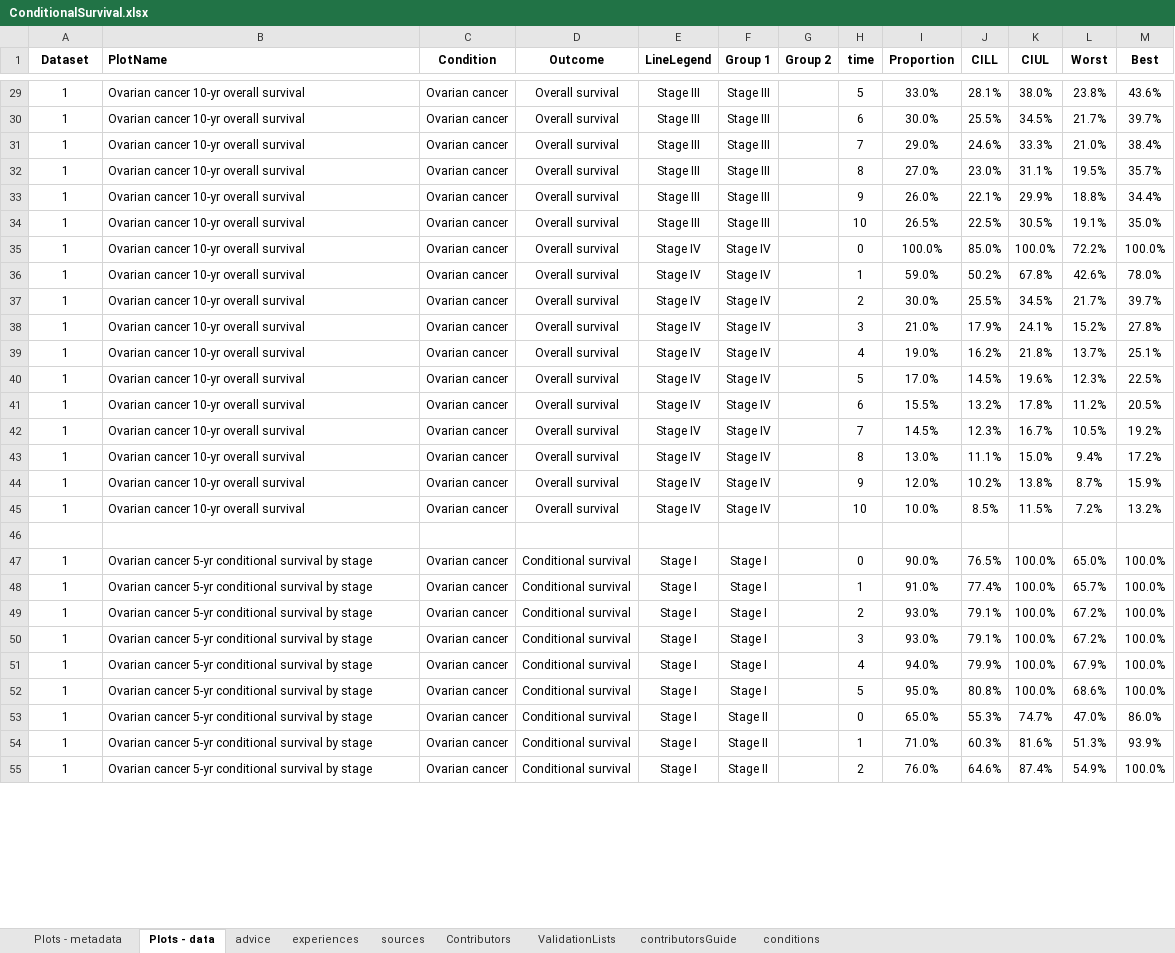
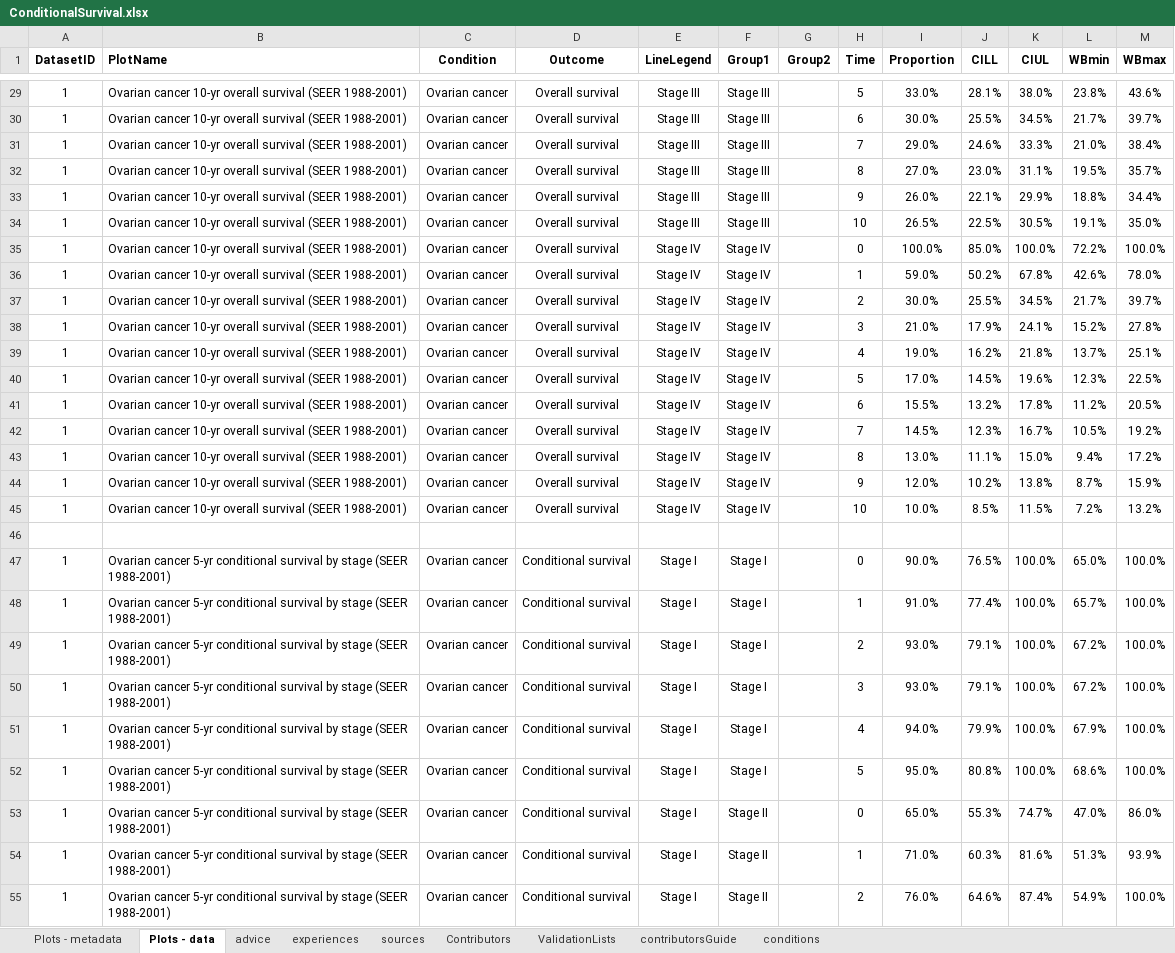
Before and after one commit to NIHRDECncl/R-tools, an Excel workbook: ShinyApps/Conditional survival/data/ConditionalSurvival.xlsx, sheet Plots - data, drawn as a sheet; only a part is shown, gaps mark what is left out; values as stored, in another font and other column widths than the file's, no borders; the diff covers the shown part only; the diff names each change by its address in the sheet, - before the commit and + after, or states it on an @@ line.

Commit message:
Pretty prognosis plot - unreactive

```diff
--- a/ShinyApps/Conditional survival/data/ConditionalSurvival.xlsx (sheet Plots - data)
+++ b/ShinyApps/Conditional survival/data/ConditionalSurvival.xlsx (sheet Plots - data)
-A1: Dataset
+A1: DatasetID
-F1: Group 1
+F1: Group1
-G1: Group 2
+G1: Group2
-H1: time
+H1: Time
-L1: Worst
+L1: WBmin
-M1: Best
+M1: WBmax
-B29:B45 (PlotName): …overall survival
+B29:B45 (PlotName): …overall survival (SEER 1988-2001)
-B47:B55 (PlotName): …by stage
+B47:B55 (PlotName): …by stage (SEER 1988-2001)
```
Also changed, not shown: 90 edited cells elsewhere in this sheet, sheet Plots - metadata, formulas that keep their value, 3 other files.
